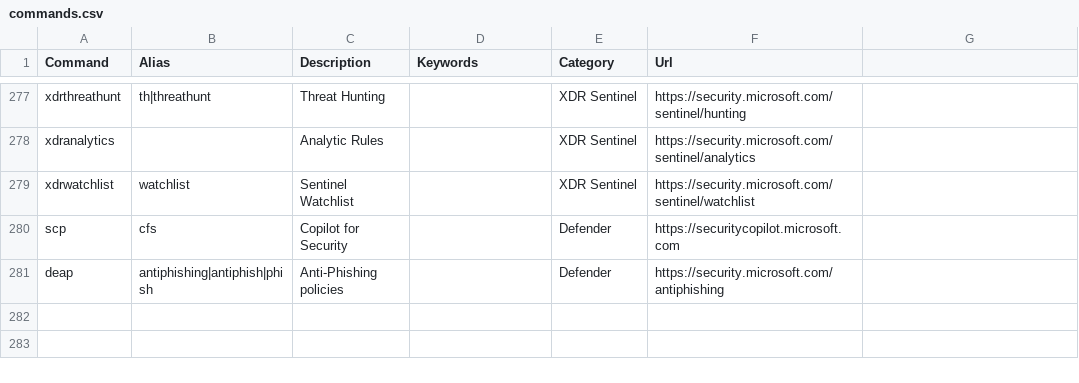
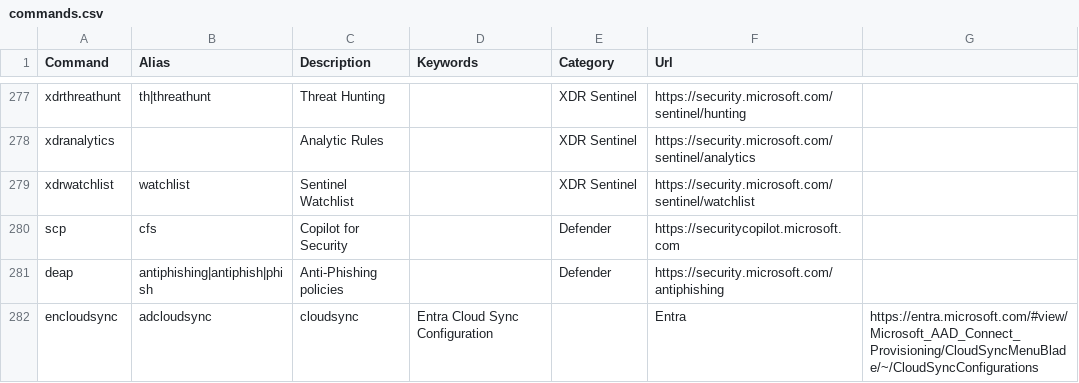
Before and after one commit to merill/cmd, a CSV file: website/config/commands.csv, drawn as a sheet; only a part is shown, gaps mark what is left out.

Commit message:
Added Entra Cloud Sync config blade
Added Entra Cloud Sync config blade

```diff
--- a/website/config/commands.csv
+++ b/website/config/commands.csv
@@ -281 +281,2 @@ scp,cfs,Copilot for Security,,Defender,https://securitycopilot.microsoft.com
 deap,antiphishing|antiphish|phish,Anti-Phishing policies,,Defender,https://security.microsoft.com/antiphishing
+encloudsync,adcloudsync,cloudsync,Entra Cloud Sync Configuration,,Entra,https://entra.microsoft.com/#view/Microsoft_AAD_Connect_Provisioning/CloudSyncMenuBlade/~/CloudSyncConfigurations
```
